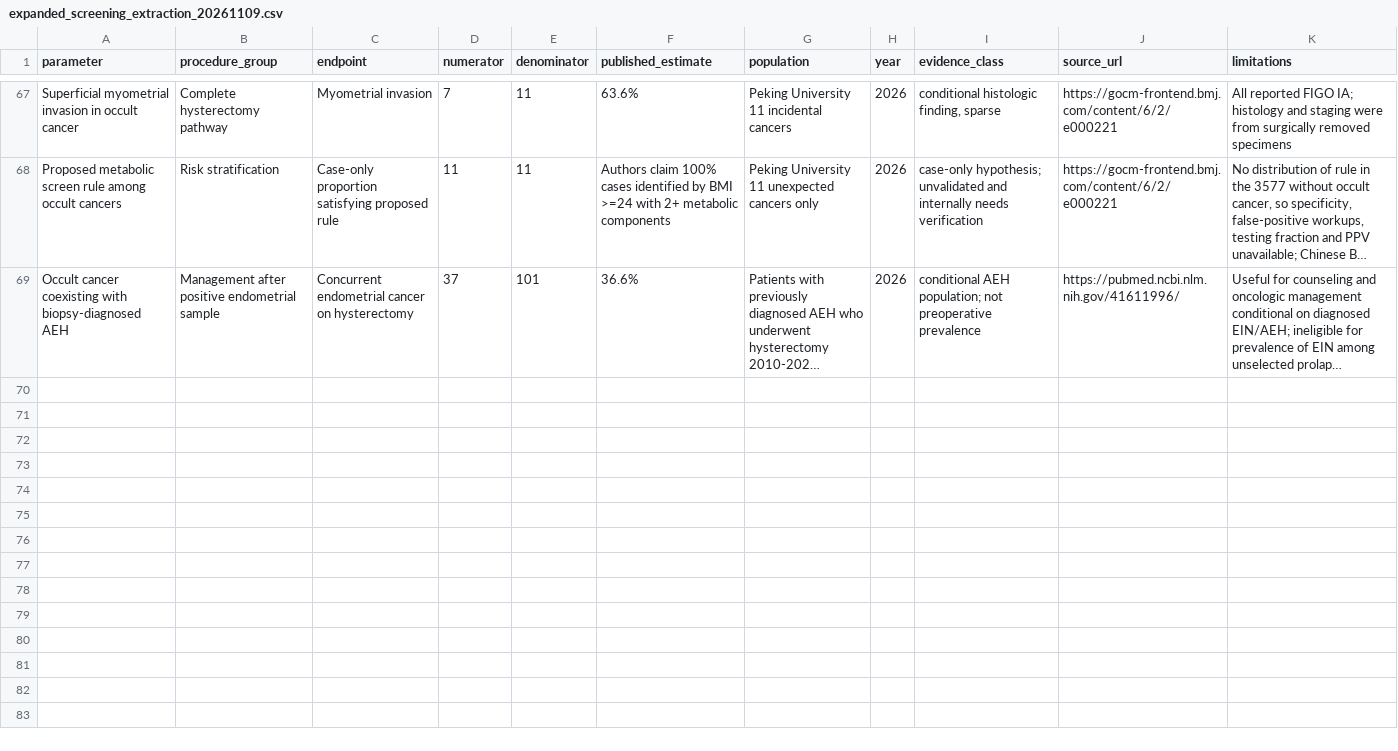
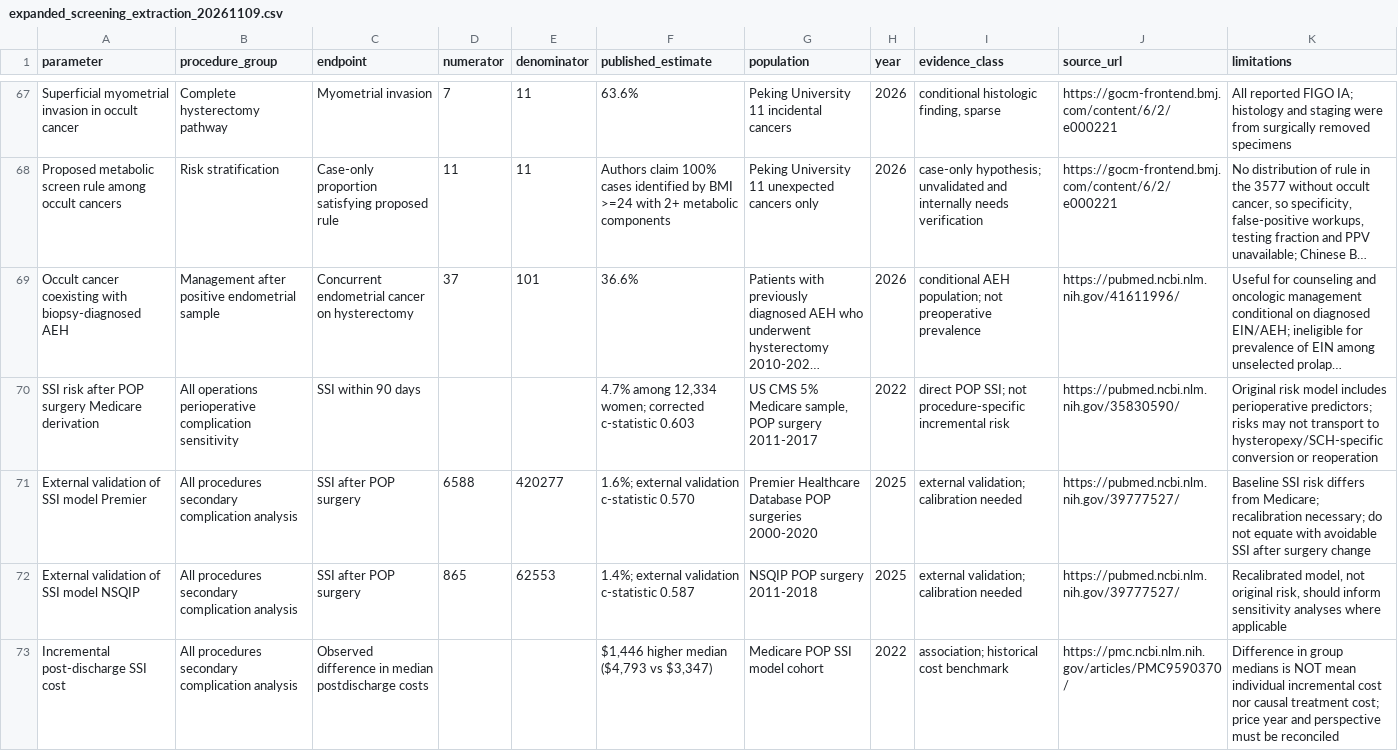
Before and after one commit to mufflyt/colpocleisis_costeff, a CSV file: evidence/expanded_screening_extraction_20261109.csv, drawn as a sheet; only a part is shown, gaps mark what is left out; long unchanged cells end in …; the diff names each change by its address in the sheet, - before the commit and + after, or states it on an @@ line.

Commit message:
Add POP SSI prediction and external calibration evidence as secondary costs

```diff
--- a/evidence/expanded_screening_extraction_20261109.csv
+++ b/evidence/expanded_screening_extraction_20261109.csv
+row 70: SSI risk after POP surgery Medicare derivation | All operations perioperative complication sensitivity | SSI within 90 days |  |  | 4.7% among 12,334 women; corrected c-statistic 0.603 | US CMS 5% Medicare sample, POP surgery 2011-2017 | 2022 | direct POP SSI; not procedure-specific incremental risk | https://pubmed.ncbi.nlm.nih.gov/35830590/ | Original risk model includes perioperative predictors; risks may not transport to hysteropexy/SCH-specific conversion or reoperation
+row 71: External validation of SSI model Premier | All procedures secondary complication analysis | SSI after POP surgery | 6588 | 420277 | 1.6%; external validation c-statistic 0.570 | Premier Healthcare Database POP surgeries 2000-2020 | 2025 | external validation; calibration needed | https://pubmed.ncbi.nlm.nih.gov/39777527/ | Baseline SSI risk differs from Medicare; recalibration necessary; do not equate with avoidable SSI after surgery change
+row 72: External validation of SSI model NSQIP | All procedures secondary complication analysis | SSI after POP surgery | 865 | 62553 | 1.4%; external validation c-statistic 0.587 | NSQIP POP surgery 2011-2018 | 2025 | external validation; calibration needed | https://pubmed.ncbi.nlm.nih.gov/39777527/ | Recalibrated model, not original risk, should inform sensitivity analyses where applicable
+row 73: Incremental post-discharge SSI cost | All procedures secondary complication analysis | Observed difference in median postdischarge costs |  |  | $1,446 higher median ($4,793 vs $3,347) | Medicare POP SSI model cohort | 2022 | association; historical cost benchmark | https://pmc.ncbi.nlm.nih.gov/articles/PMC9590370/ | Difference in group medians is NOT mean individual incremental cost nor causal treatment cost; price year and perspective must be reconciled
```
